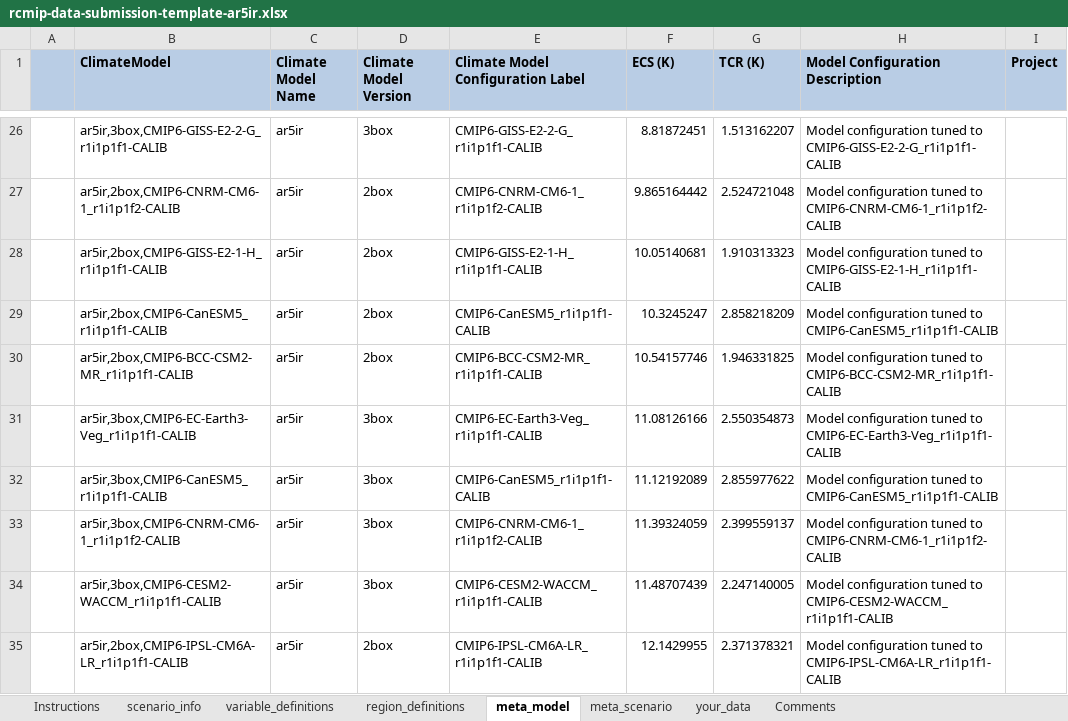
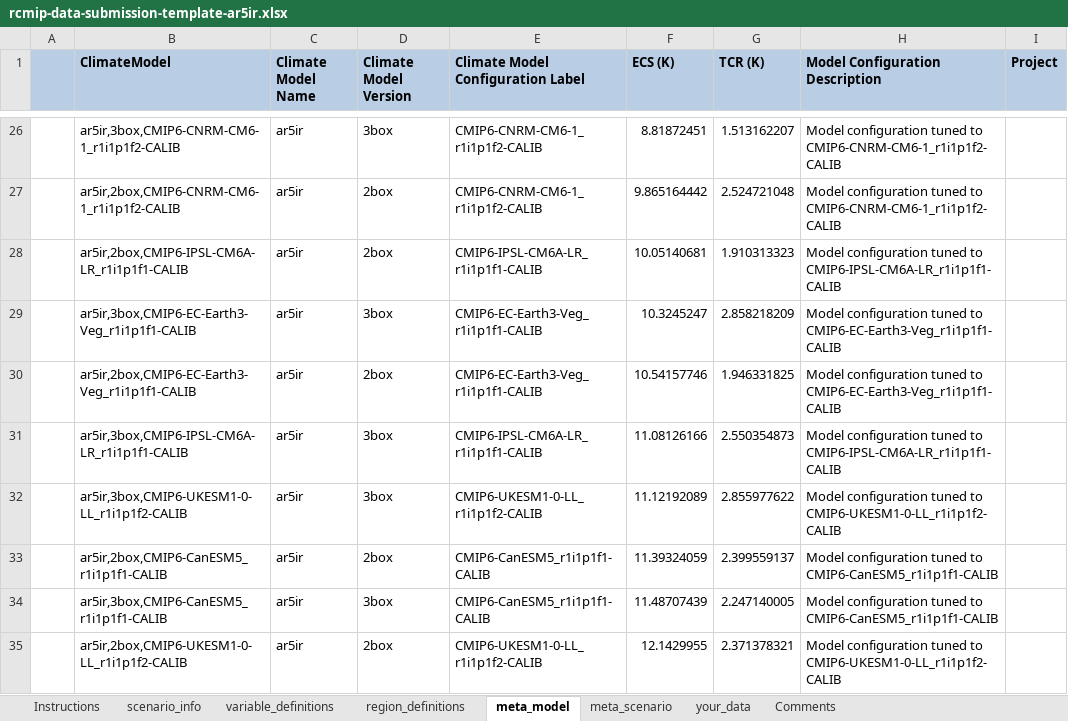
Before and after one commit to openscm/openscm, an Excel workbook: notebooks/rcmip-data-submission-template-ar5ir.xlsx, sheet meta_model, drawn as a sheet; only a part is shown, gaps mark what is left out; values as stored, in another font and other column widths than the file's, no borders; 1 other sheet too large or unreadable and not compared; the diff covers the shown part only; the diff names each change by its address in the sheet, - before the commit and + after, or states it on an @@ line.

Commit message:
Add Held two layer model runs

```diff
--- a/notebooks/rcmip-data-submission-template-ar5ir.xlsx (sheet meta_model)
+++ b/notebooks/rcmip-data-submission-template-ar5ir.xlsx (sheet meta_model)
-B26 (ClimateModel): ar5ir,3box,CMIP6-GISS-E2-2-G_r1i1p1f1-CALIB
+B26 (ClimateModel): ar5ir,3box,CMIP6-CNRM-CM6-1_r1i1p1f2-CALIB
-E26: CMIP6-GISS-E2-2-G_r1i1p1f1-CALIB
+E26: CMIP6-CNRM-CM6-1_r1i1p1f2-CALIB
-H26 (Model Configuration Description): …tuned to CMIP6-GISS-E2-2-G_r1i1p1f1-CALIB
+H26 (Model Configuration Description): …tuned to CMIP6-CNRM-CM6-1_r1i1p1f2-CALIB
-B28 (ClimateModel): ar5ir,2box,CMIP6-GISS-E2-1-H_r1i1p1f1-CALIB
+B28 (ClimateModel): ar5ir,2box,CMIP6-IPSL-CM6A-LR_r1i1p1f1-CALIB
-E28: CMIP6-GISS-E2-1-H_r1i1p1f1-CALIB
+E28: CMIP6-IPSL-CM6A-LR_r1i1p1f1-CALIB
-H28 (Model Configuration Description): …tuned to CMIP6-GISS-E2-1-H_r1i1p1f1-CALIB
+H28 (Model Configuration Description): …tuned to CMIP6-IPSL-CM6A-LR_r1i1p1f1-CALIB
-B29 (ClimateModel): ar5ir,2box,CMIP6-CanESM5_r1i1p1f1-CALIB
+B29 (ClimateModel): ar5ir,3box,CMIP6-EC-Earth3-Veg_r1i1p1f1-CALIB
-D29 (Climate Model Version): 2box
+D29 (Climate Model Version): 3box
-E29: CMIP6-CanESM5_r1i1p1f1-CALIB
+E29: CMIP6-EC-Earth3-Veg_r1i1p1f1-CALIB
-H29 (Model Configuration Description): …tuned to CMIP6-CanESM5_r1i1p1f1-CALIB
+H29 (Model Configuration Description): …tuned to CMIP6-EC-Earth3-Veg_r1i1p1f1-CALIB
-B30 (ClimateModel): ar5ir,2box,CMIP6-BCC-CSM2-MR_r1i1p1f1-CALIB
+B30 (ClimateModel): ar5ir,2box,CMIP6-EC-Earth3-Veg_r1i1p1f1-CALIB
-E30: CMIP6-BCC-CSM2-MR_r1i1p1f1-CALIB
+E30: CMIP6-EC-Earth3-Veg_r1i1p1f1-CALIB
-H30 (Model Configuration Description): …tuned to CMIP6-BCC-CSM2-MR_r1i1p1f1-CALIB
+H30 (Model Configuration Description): …tuned to CMIP6-EC-Earth3-Veg_r1i1p1f1-CALIB
-B31 (ClimateModel): ar5ir,3box,CMIP6-EC-Earth3-Veg_r1i1p1f1-CALIB
+B31 (ClimateModel): ar5ir,3box,CMIP6-IPSL-CM6A-LR_r1i1p1f1-CALIB
-E31: CMIP6-EC-Earth3-Veg_r1i1p1f1-CALIB
+E31: CMIP6-IPSL-CM6A-LR_r1i1p1f1-CALIB
-H31 (Model Configuration Description): …tuned to CMIP6-EC-Earth3-Veg_r1i1p1f1-CALIB
+H31 (Model Configuration Description): …tuned to CMIP6-IPSL-CM6A-LR_r1i1p1f1-CALIB
-B32 (ClimateModel): ar5ir,3box,CMIP6-CanESM5_r1i1p1f1-CALIB
+B32 (ClimateModel): ar5ir,3box,CMIP6-UKESM1-0-LL_r1i1p1f2-CALIB
-E32: CMIP6-CanESM5_r1i1p1f1-CALIB
+E32: CMIP6-UKESM1-0-LL_r1i1p1f2-CALIB
-H32 (Model Configuration Description): …tuned to CMIP6-CanESM5_r1i1p1f1-CALIB
+H32 (Model Configuration Description): …tuned to CMIP6-UKESM1-0-LL_r1i1p1f2-CALIB
-B33 (ClimateModel): ar5ir,3box,CMIP6-CNRM-CM6-1_r1i1p1f2-CALIB
+B33 (ClimateModel): ar5ir,2box,CMIP6-CanESM5_r1i1p1f1-CALIB
-D33 (Climate Model Version): 3box
+D33 (Climate Model Version): 2box
-E33: CMIP6-CNRM-CM6-1_r1i1p1f2-CALIB
+E33: CMIP6-CanESM5_r1i1p1f1-CALIB
-H33 (Model Configuration Description): …tuned to CMIP6-CNRM-CM6-1_r1i1p1f2-CALIB
+H33 (Model Configuration Description): …tuned to CMIP6-CanESM5_r1i1p1f1-CALIB
-B34 (ClimateModel): ar5ir,3box,CMIP6-CESM2-WACCM_r1i1p1f1-CALIB
+B34 (ClimateModel): ar5ir,3box,CMIP6-CanESM5_r1i1p1f1-CALIB
-E34: CMIP6-CESM2-WACCM_r1i1p1f1-CALIB
+E34: CMIP6-CanESM5_r1i1p1f1-CALIB
-H34 (Model Configuration Description): …tuned to CMIP6-CESM2-WACCM_r1i1p1f1-CALIB
+H34 (Model Configuration Description): …tuned to CMIP6-CanESM5_r1i1p1f1-CALIB
-B35 (ClimateModel): ar5ir,2box,CMIP6-IPSL-CM6A-LR_r1i1p1f1-CALIB
+B35 (ClimateModel): ar5ir,2box,CMIP6-UKESM1-0-LL_r1i1p1f2-CALIB
-E35: CMIP6-IPSL-CM6A-LR_r1i1p1f1-CALIB
+E35: CMIP6-UKESM1-0-LL_r1i1p1f2-CALIB
-H35 (Model Configuration Description): …tuned to CMIP6-IPSL-CM6A-LR_r1i1p1f1-CALIB
+H35 (Model Configuration Description): …tuned to CMIP6-UKESM1-0-LL_r1i1p1f2-CALIB
```
Also changed, not shown: 1 added row, 1 removed row and 65 edited cells elsewhere in this sheet, formulas that keep their value, 10 other files.
